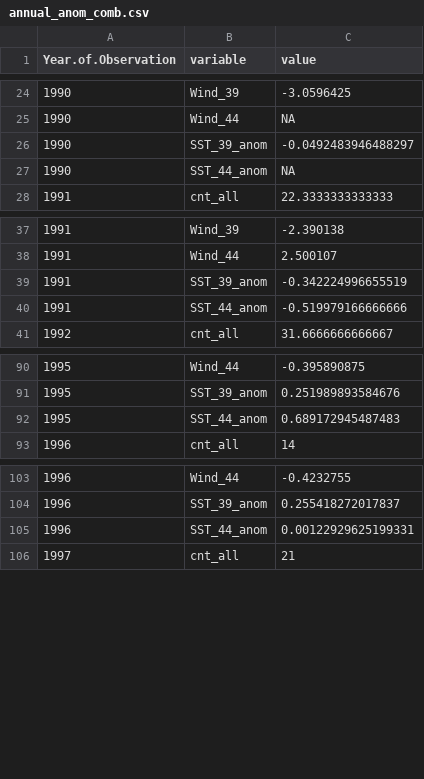
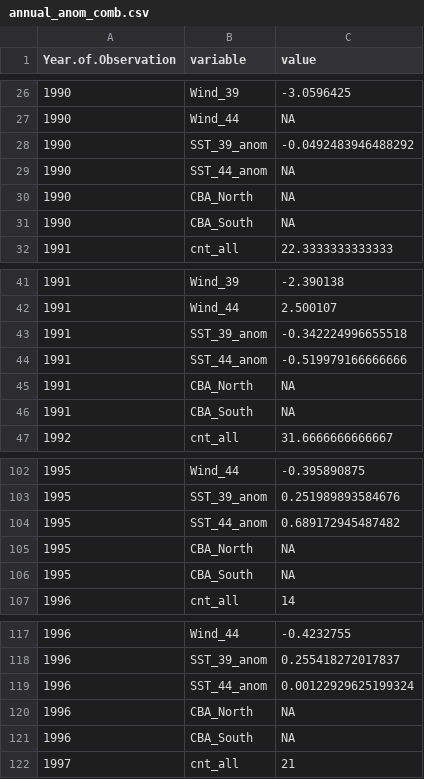
Before and after one commit to amandawarlick/strandings, a CSV file: ENSO_Mapping/annual_anom_comb.csv, drawn as a sheet; only a part is shown, gaps mark what is left out; the diff covers the shown part only.

```diff
--- a/ENSO_Mapping/annual_anom_comb.csv
+++ b/ENSO_Mapping/annual_anom_comb.csv
@@ -25,4 +27,6 @@
 1990,"Wind_44",NA
-1990,"SST_39_anom",-0.0492483946488297
+1990,"SST_39_anom",-0.0492483946488292
 1990,"SST_44_anom",NA
+1990,"CBA_North",NA
+1990,"CBA_South",NA
 1991,"cnt_all",22.3333333333333
@@ -38,4 +42,6 @@
 1991,"Wind_44",2.500107
-1991,"SST_39_anom",-0.342224996655519
+1991,"SST_39_anom",-0.342224996655518
 1991,"SST_44_anom",-0.519979166666666
+1991,"CBA_North",NA
+1991,"CBA_South",NA
 1992,"cnt_all",31.6666666666667
@@ -91,3 +103,5 @@
 1995,"SST_39_anom",0.251989893584676
-1995,"SST_44_anom",0.689172945487483
+1995,"SST_44_anom",0.689172945487482
+1995,"CBA_North",NA
+1995,"CBA_South",NA
 1996,"cnt_all",14
@@ -104,3 +118,5 @@
 1996,"SST_39_anom",0.255418272017837
-1996,"SST_44_anom",0.00122929625199331
+1996,"SST_44_anom",0.00122929625199324
+1996,"CBA_North",NA
+1996,"CBA_South",NA
 1997,"cnt_all",21
```
Also changed, not shown: 48 added rows and 17 edited cells elsewhere in this file, ENSO_Mapping/annual_anom.csv, 12 other files.
